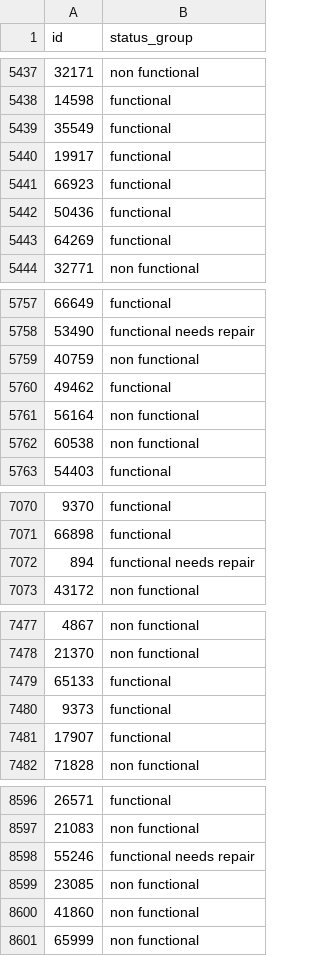
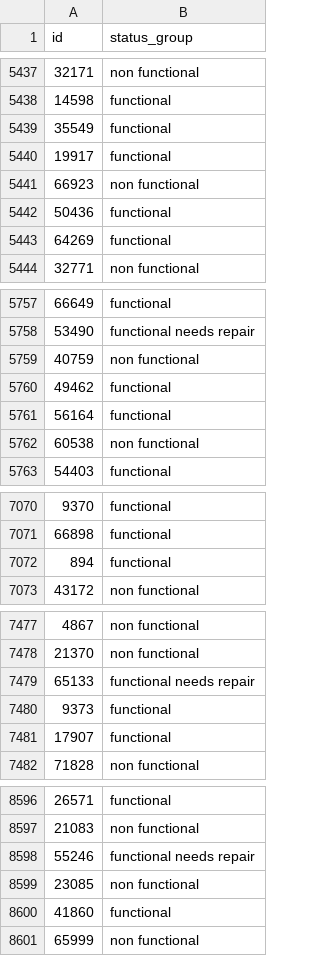
Before and after one commit to willcd/module3-project, a CSV file: submissions/bag_wvc.csv, drawn as a sheet; only a part is shown, gaps mark what is left out; the diff covers the shown part only.

```diff
--- a/submissions/bag_wvc.csv
+++ b/submissions/bag_wvc.csv
@@ -5440,3 +5440,3 @@ id,status_group
 19917,functional
-66923,functional
+66923,non functional
 50436,functional
@@ -5760,3 +5760,3 @@ id,status_group
 49462,functional
-56164,non functional
+56164,functional
 60538,non functional
@@ -7071,3 +7071,3 @@ id,status_group
 66898,functional
-894,functional needs repair
+894,functional
 43172,non functional
@@ -7478,3 +7478,3 @@ id,status_group
 21370,non functional
-65133,functional
+65133,functional needs repair
 9373,functional
@@ -8599,3 +8599,3 @@ id,status_group
 23085,non functional
-41860,non functional
+41860,functional
 65999,non functional
```
Also changed, not shown: 28 edited cells elsewhere in this file, 3 other files.
